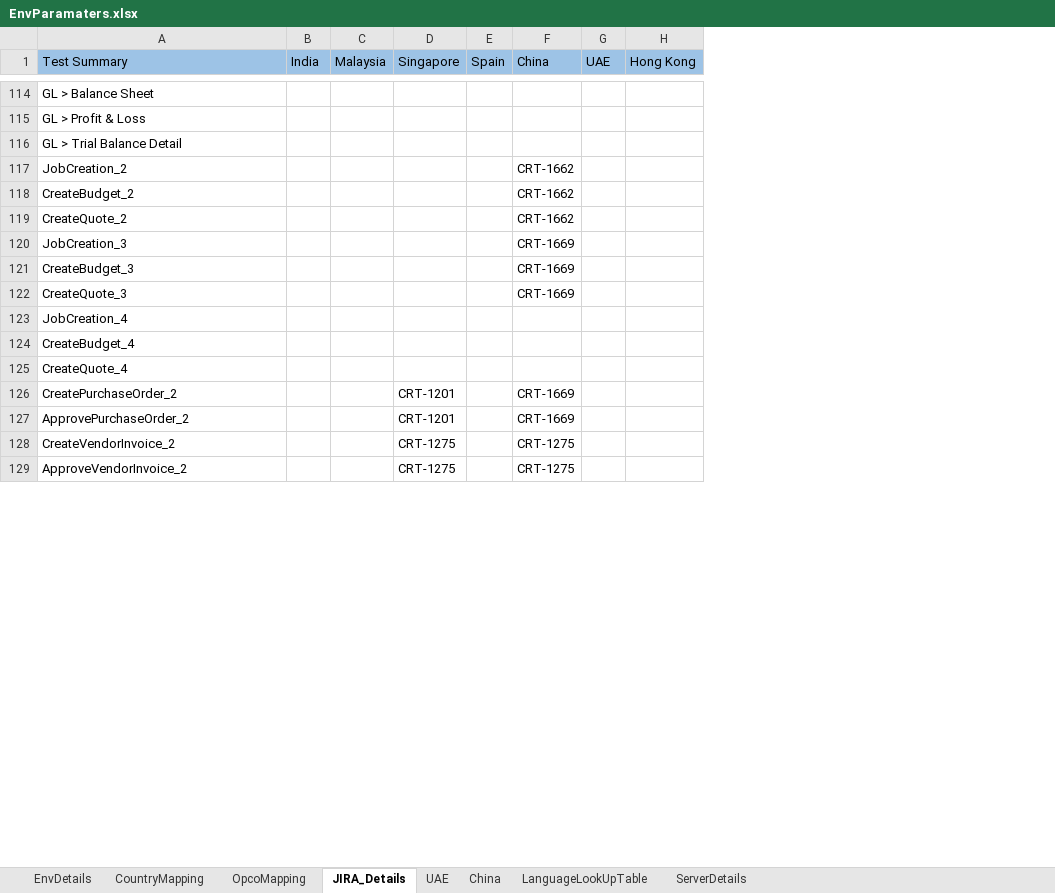
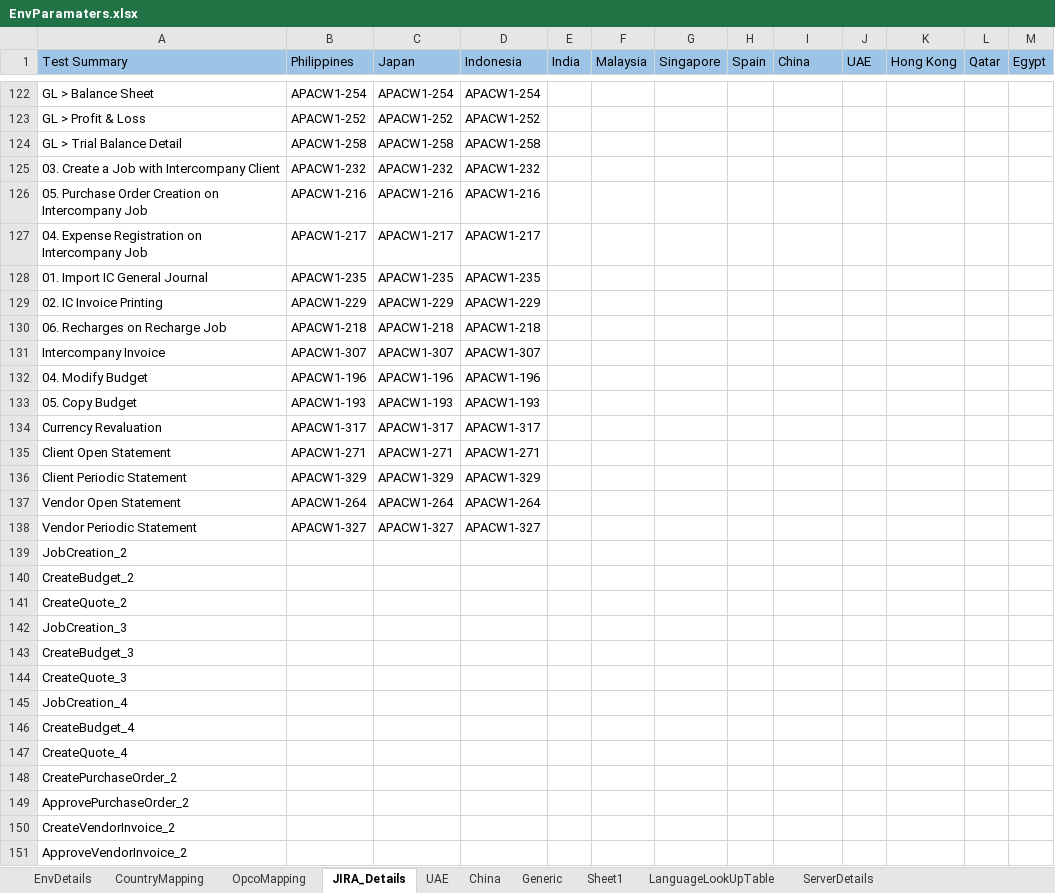
Before and after one commit to Thiyagarajan2022/GlobalTestSuiteAutomation1, an Excel workbook: WppRegpack/TestResource/EnvParamaters.xlsx, sheet JIRA_Details, drawn as a sheet; only a part is shown, gaps mark what is left out; values as stored, in another font and other column widths than the file's, no borders; conditional formats not drawn; addresses are those after the commit; the diff covers the shown part only; the diff names each change by its address in the sheet, - before the commit and + after, or states it on an @@ line.

Commit message:
Added new countries as part of APACW1

```diff
--- a/WppRegpack/TestResource/EnvParamaters.xlsx (sheet JIRA_Details)
+++ b/WppRegpack/TestResource/EnvParamaters.xlsx (sheet JIRA_Details)
+sheet tab: Generic
+sheet tab: Sheet1
+column B (Philippines), rows 122-124: APACW1-254 | APACW1-252 | APACW1-258
+column C (Japan), rows 122-124: APACW1-254 | APACW1-252 | APACW1-258
+column D (Indonesia), rows 122-124: APACW1-254 | APACW1-252 | APACW1-258
+column L (Qatar), empty
+column M (Egypt), empty
+row 125: 03. Create a Job with Intercompany Client | APACW1-232 | APACW1-232 | APACW1-232
+row 126: 05. Purchase Order Creation on Intercompany Job | APACW1-216 | APACW1-216 | APACW1-216
+row 127: 04. Expense Registration on Intercompany Job | APACW1-217 | APACW1-217 | APACW1-217
+row 128: 01. Import IC General Journal | APACW1-235 | APACW1-235 | APACW1-235
+row 129: 02. IC Invoice Printing | APACW1-229 | APACW1-229 | APACW1-229
+row 130: 06. Recharges on Recharge Job | APACW1-218 | APACW1-218 | APACW1-218
+row 131: Intercompany Invoice | APACW1-307 | APACW1-307 | APACW1-307
+row 132: 04. Modify Budget | APACW1-196 | APACW1-196 | APACW1-196
+row 133: 05. Copy Budget | APACW1-193 | APACW1-193 | APACW1-193
+row 134: Currency Revaluation | APACW1-317 | APACW1-317 | APACW1-317
+row 135: Client Open Statement | APACW1-271 | APACW1-271 | APACW1-271
+row 136: Client Periodic Statement | APACW1-329 | APACW1-329 | APACW1-329
+row 137: Vendor Open Statement | APACW1-264 | APACW1-264 | APACW1-264
+row 138: Vendor Periodic Statement | APACW1-327 | APACW1-327 | APACW1-327
-I139:I141 (China): CRT-1662
+I139:I141 (China): (empty)
-I142:I144 (China): CRT-1669
+I142:I144 (China): (empty)
-G148:G149 (Singapore): CRT-1201
+G148:G149 (Singapore): (empty)
-I148:I149 (China): CRT-1669
+I148:I149 (China): (empty)
-G150:G151 (Singapore): CRT-1275
+G150:G151 (Singapore): (empty)
-I150:I151 (China): CRT-1275
+I150:I151 (China): (empty)
```
Also changed, not shown: other rows of this sheet, sheet China, sheet UAE, sheet OpcoMapping, sheet CountryMapping, sheet EnvDetails, formulas that keep their value, WppRegpack/TestResource/TC_RunManager.xlsx, 3 other files.
